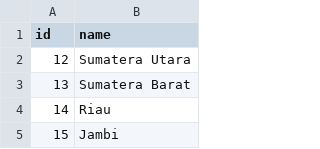
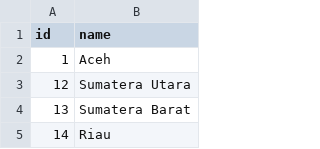
Before and after one commit to IvanSukhito/synapsa-appcms-STU, a CSV file: database/seeders/csv/province.csv, drawn as a sheet; only a part is shown; the shorter side is filled out with more unchanged rows; the diff names each change by its address in the sheet, - before the commit and + after, or states it on an @@ line.

```diff
--- a/database/seeders/csv/province.csv
+++ b/database/seeders/csv/province.csv
+row 2: 1 | Aceh
```
Also changed, not shown: database/seeders/csv/city.csv, database/seeders/csv/district.csv, 1 other file.
